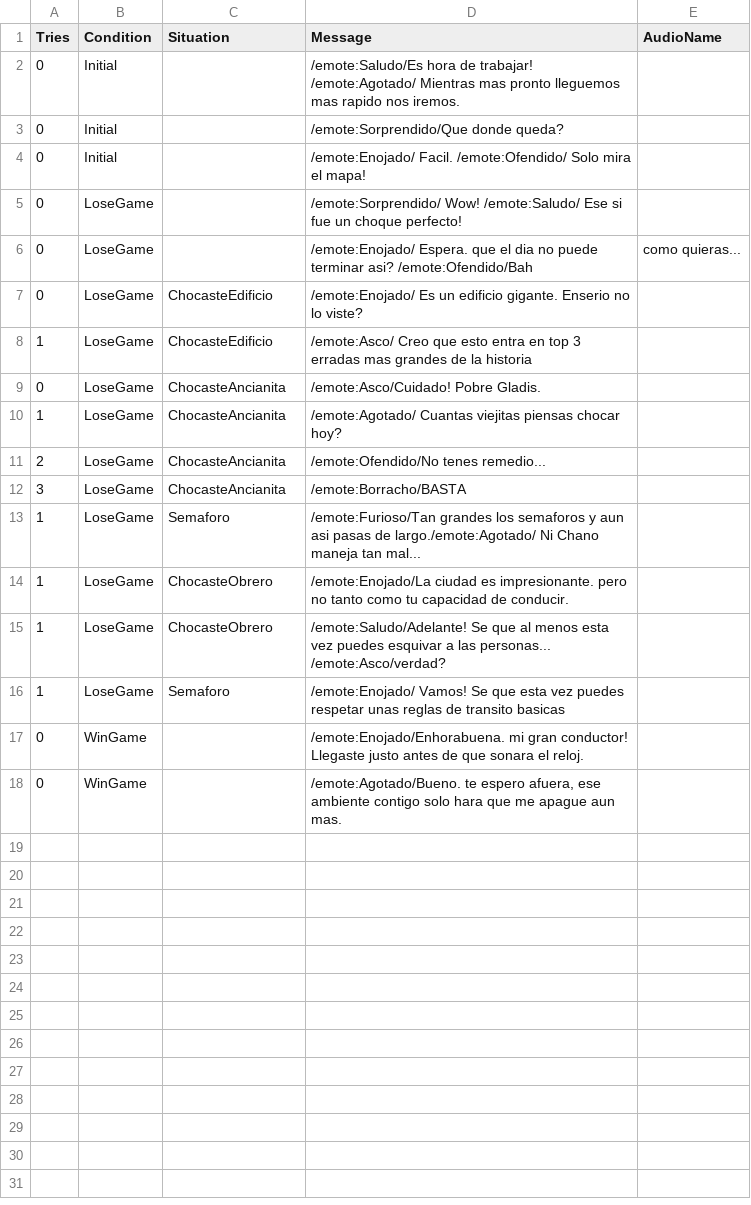
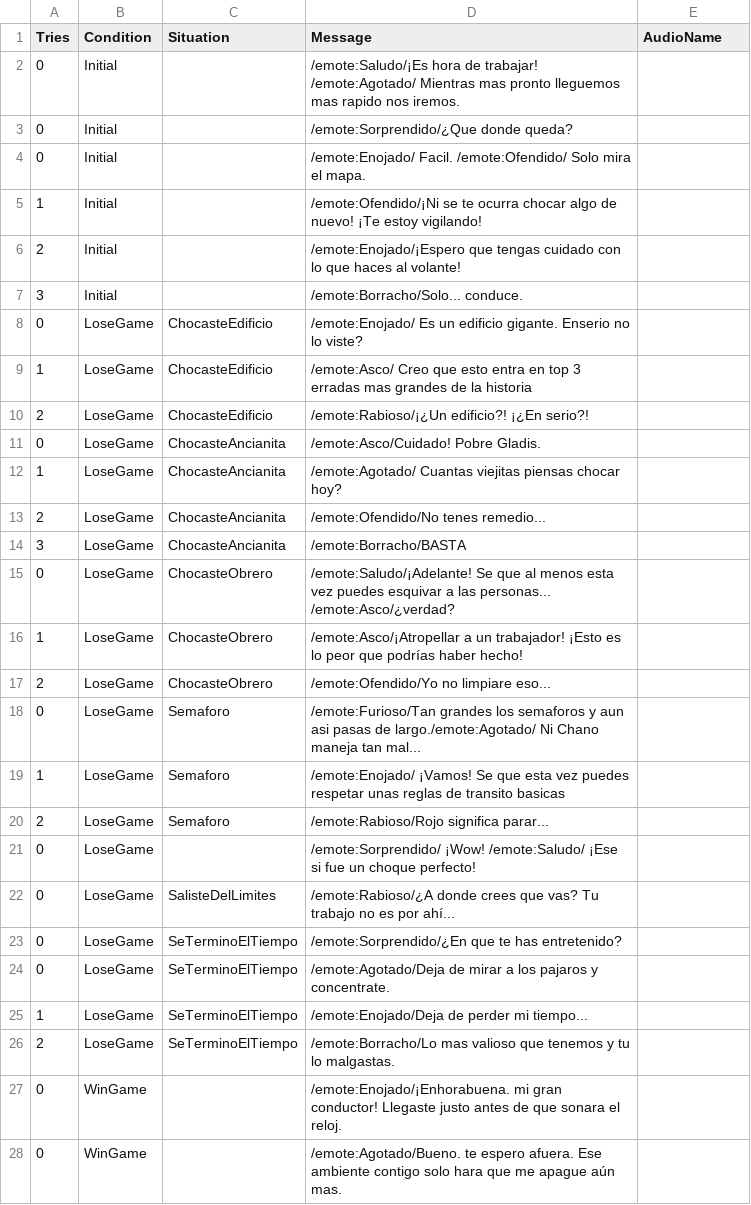
Before and after one commit to lisandroArosBouvet/DiaPerfecto, a CSV file: Assets/Resources/Excels/GotoJob.csv, drawn as a sheet.

```diff
--- a/Assets/Resources/Excels/GotoJob.csv
+++ b/Assets/Resources/Excels/GotoJob.csv
@@ -1,9 +1,11 @@
 Tries,Condition,Situation,Message,AudioName
-0,Initial,,/emote:Saludo/Es hora de trabajar! /emote:Agotado/ Mientras mas pronto lleguemos mas rapido nos iremos.,
-0,Initial,,/emote:Sorprendido/Que donde queda? ,
-0,Initial,,/emote:Enojado/ Facil. /emote:Ofendido/ Solo mira el mapa!,
-0,LoseGame,,/emote:Sorprendido/ Wow! /emote:Saludo/ Ese si fue un choque perfecto!,
-0,LoseGame,,/emote:Enojado/ Espera. que el dia no puede terminar asi? /emote:Ofendido/Bah, como quieras...,
+0,Initial,,/emote:Saludo/¡Es hora de trabajar! /emote:Agotado/ Mientras mas pronto lleguemos mas rapido nos iremos.,
+0,Initial,,/emote:Sorprendido/¿Que donde queda? ,
+0,Initial,,/emote:Enojado/ Facil. /emote:Ofendido/ Solo mira el mapa.,
+1,Initial,,/emote:Ofendido/¡Ni se te ocurra chocar algo de nuevo! ¡Te estoy vigilando!,
+2,Initial,,/emote:Enojado/¡Espero que tengas cuidado con lo que haces al volante!,
+3,Initial,,/emote:Borracho/Solo... conduce.,
 0,LoseGame,ChocasteEdificio,/emote:Enojado/ Es un edificio gigante. Enserio no lo viste?,
 1,LoseGame,ChocasteEdificio,/emote:Asco/ Creo que esto entra en top 3 erradas mas grandes de la historia,
+2,LoseGame,ChocasteEdificio,/emote:Rabioso/¡¿Un edificio?! ¡¿En serio?! ,
 0,LoseGame,ChocasteAncianita,/emote:Asco/Cuidado! Pobre Gladis.,
@@ -12,7 +14,15 @@ Tries,Condition,Situation,Message,AudioName
 3,LoseGame,ChocasteAncianita,/emote:Borracho/BASTA,
-1,LoseGame,Semaforo,/emote:Furioso/Tan grandes los semaforos y aun asi pasas de largo./emote:Agotado/ Ni Chano maneja tan mal...,
-1,LoseGame,ChocasteObrero,/emote:Enojado/La ciudad es impresionante. pero no tanto como tu capacidad de conducir.,
-1,LoseGame,ChocasteObrero,/emote:Saludo/Adelante! Se que al menos esta vez puedes esquivar a las personas... /emote:Asco/verdad?,
-1,LoseGame,Semaforo,/emote:Enojado/ Vamos! Se que esta vez puedes respetar unas reglas de transito basicas,
-0,WinGame,,/emote:Enojado/Enhorabuena. mi gran conductor! Llegaste justo antes de que sonara el reloj.,
-0,WinGame,,"/emote:Agotado/Bueno. te espero afuera, ese ambiente contigo solo hara que me apague aun mas.",
+0,LoseGame,ChocasteObrero,/emote:Saludo/¡Adelante! Se que al menos esta vez puedes esquivar a las personas... /emote:Asco/¿verdad?,
+1,LoseGame,ChocasteObrero,/emote:Asco/¡Atropellar a un trabajador! ¡Esto es lo peor que podrías haber hecho!,
+2,LoseGame,ChocasteObrero,/emote:Ofendido/Yo no limpiare eso...,
+0,LoseGame,Semaforo,/emote:Furioso/Tan grandes los semaforos y aun asi pasas de largo./emote:Agotado/ Ni Chano maneja tan mal...,
+1,LoseGame,Semaforo,/emote:Enojado/ ¡Vamos! Se que esta vez puedes respetar unas reglas de transito basicas,
+2,LoseGame,Semaforo,/emote:Rabioso/Rojo significa parar...,
+0,LoseGame,,/emote:Sorprendido/ ¡Wow! /emote:Saludo/ ¡Ese si fue un choque perfecto!,
+0,LoseGame,SalisteDelLimites,/emote:Rabioso/¿A donde crees que vas? Tu trabajo no es por ahí...,
+0,LoseGame,SeTerminoElTiempo,/emote:Sorprendido/¿En que te has entretenido? ,
+0,LoseGame,SeTerminoElTiempo,/emote:Agotado/Deja de mirar a los pajaros y concentrate.,
+1,LoseGame,SeTerminoElTiempo,/emote:Enojado/Deja de perder mi tiempo...,
+2,LoseGame,SeTerminoElTiempo,/emote:Borracho/Lo mas valioso que tenemos y tu lo malgastas.,
+0,WinGame,,/emote:Enojado/¡Enhorabuena. mi gran conductor! Llegaste justo antes de que sonara el reloj.,
+0,WinGame,,/emote:Agotado/Bueno. te espero afuera. Ese ambiente contigo solo hara que me apague aún mas.,
```
Also changed, not shown: Assets/Resources/Excels/Toast.csv, Assets/Resources/Excels/Wakeup.csv, 34 other files.
